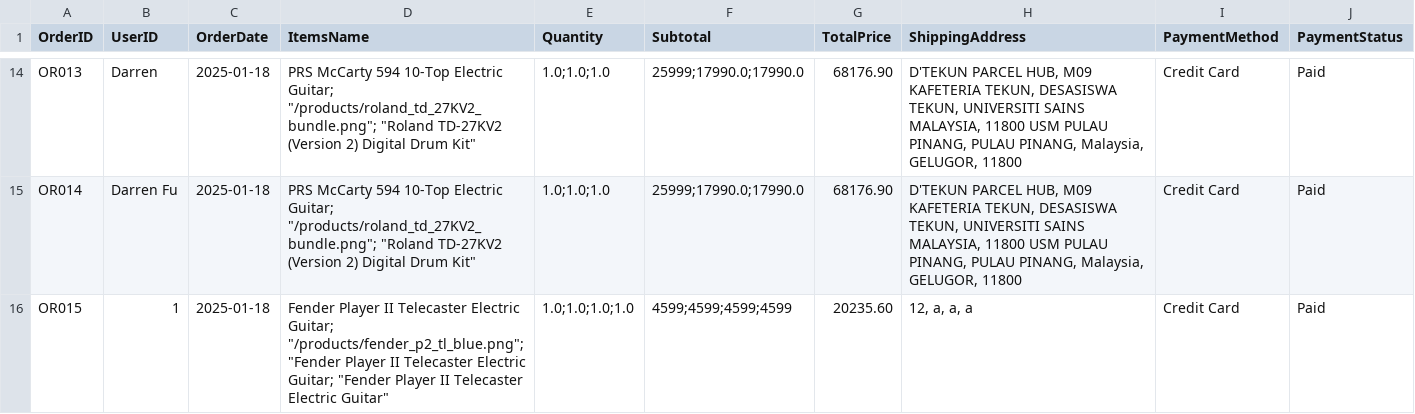
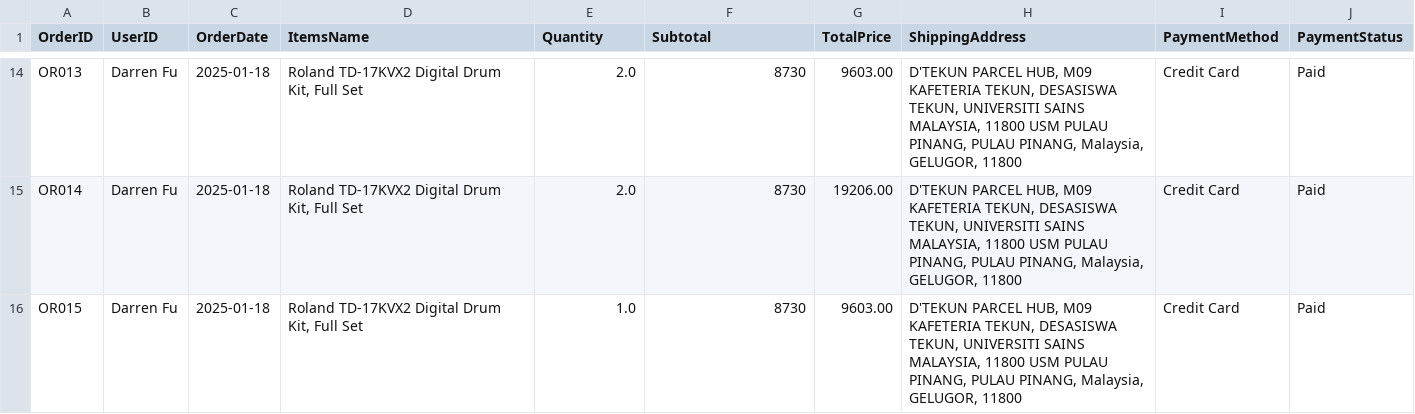
Before and after one commit to ccchaigordon/CAT201-Project, a CSV file: backend/src/main/resources/ORDER.csv, drawn as a sheet; only a part is shown, gaps mark what is left out; the diff covers the shown part only; the diff names each change by its address in the sheet, - before the commit and + after, or states it on an @@ line.

```diff
--- a/backend/src/main/resources/ORDER.csv
+++ b/backend/src/main/resources/ORDER.csv
-B14 (UserID): Darren
+B14 (UserID): Darren Fu
-D14:D15 (ItemsName): PRS McCarty 594 10-Top Electric Guitar; "/products/roland_td_27KV2_bundle.png"; "Roland TD-27KV2 (Version 2) Digital Drum Kit"
+D14:D15 (ItemsName): Roland TD-17KVX2 Digital Drum Kit, Full Set
-E14:E15 (Quantity): 1.0;1.0;1.0
+E14:E15 (Quantity): 2.0
-F14:F15 (Subtotal): 25999;17990.0;17990.0
+F14:F15 (Subtotal): 8730
-G14 (TotalPrice): 68176.90
+G14 (TotalPrice): 9603.00
-G15 (TotalPrice): 68176.90
+G15 (TotalPrice): 19206.00
-B16 (UserID): 1
+B16 (UserID): Darren Fu
-D16 (ItemsName): Fender Player II Telecaster Electric Guitar; "/products/fender_p2_tl_blue.png"; "Fender Player II Telecaster Electric Guitar; "Fender Player II Telecaster Electric Guitar"
+D16 (ItemsName): Roland TD-17KVX2 Digital Drum Kit, Full Set
-E16 (Quantity): 1.0;1.0;1.0;1.0
+E16 (Quantity): 1.0
-F16 (Subtotal): 4599;4599;4599;4599
+F16 (Subtotal): 8730
-G16 (TotalPrice): 20235.60
+G16 (TotalPrice): 9603.00
-H16 (ShippingAddress): 12, a, a, a
+H16 (ShippingAddress): D'TEKUN PARCEL HUB, M09 KAFETERIA TEKUN, DESASISWA TEKUN, UNIVERSITI SAINS MALAYSIA, 11800 USM PULAU PINANG, PULAU PINANG, Malaysia, GELUGOR, 11800
```
Also changed, not shown: 35 edited cells elsewhere in this file, backend/src/main/resources/GUITAR.csv, backend/src/main/resources/TOPSELLER.csv, 12 other files.
